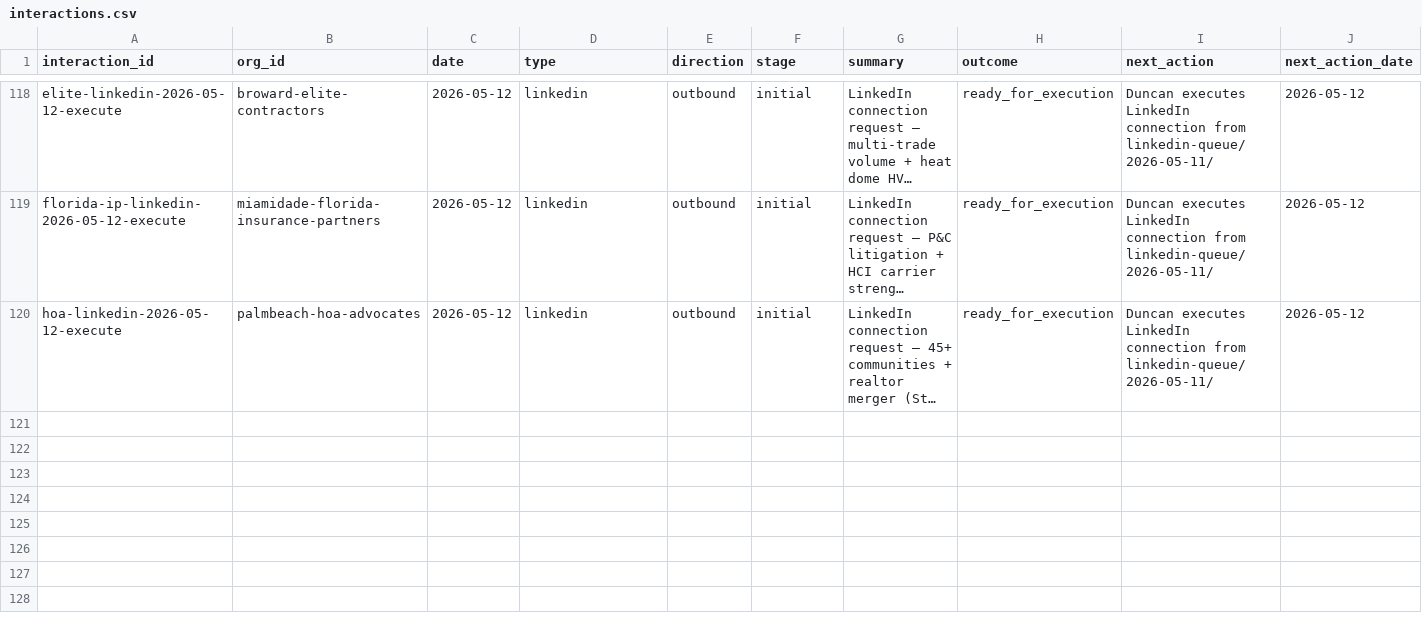
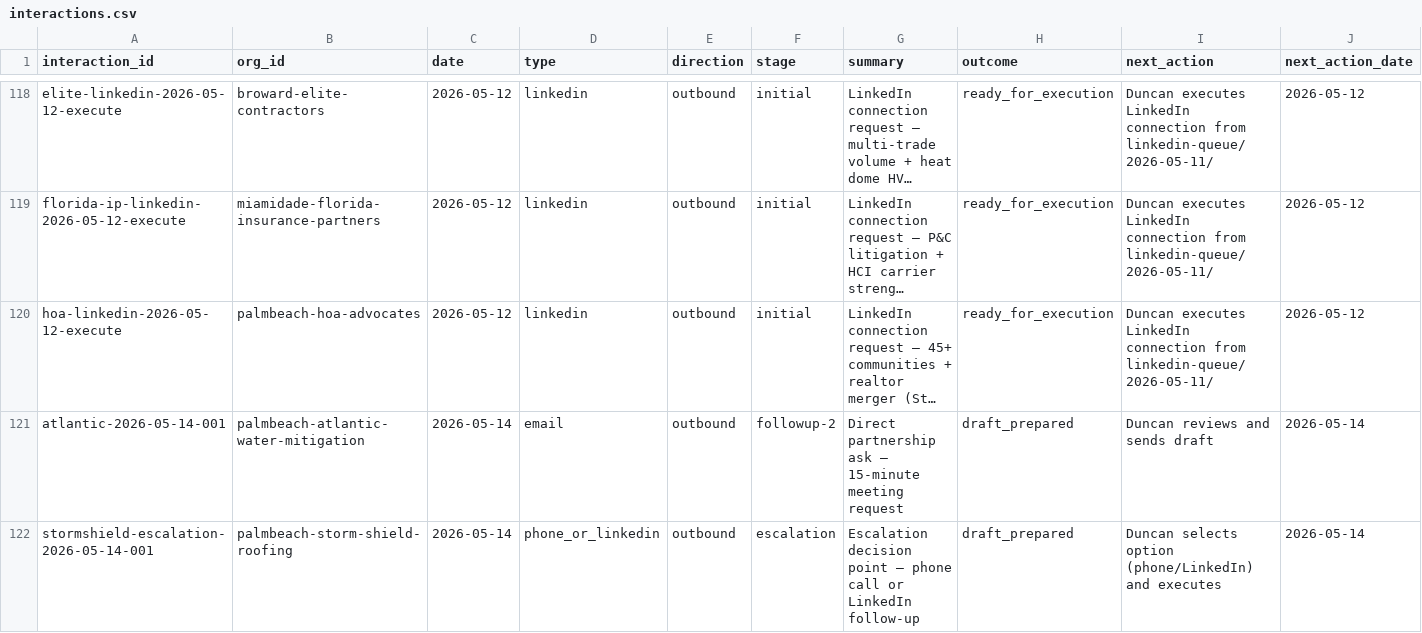
Before and after one commit to duncan727-debug/-robinhood-adjusting, a CSV file: crm/interactions.csv, drawn as a sheet; only a part is shown, gaps mark what is left out; long unchanged cells end in …; the diff names each change by its address in the sheet, - before the commit and + after, or states it on an @@ line.

```diff
--- a/crm/interactions.csv
+++ b/crm/interactions.csv
+row 121: atlantic-2026-05-14-001 | palmbeach-atlantic-water-mitigation | 2026-05-14 | email | outbound | followup-2 | Direct partnership ask — 15-minute meeting request | draft_prepared | Duncan reviews and sends draft | 2026-05-14
+row 122: stormshield-escalation-2026-05-14-001 | palmbeach-storm-shield-roofing | 2026-05-14 | phone_or_linkedin | outbound | escalation | Escalation decision point — phone call or LinkedIn follow-up | draft_prepared | Duncan selects option (phone/LinkedIn) and executes | 2026-05-14
```
Also changed, not shown: crm/organizations.csv, 36 other files.
